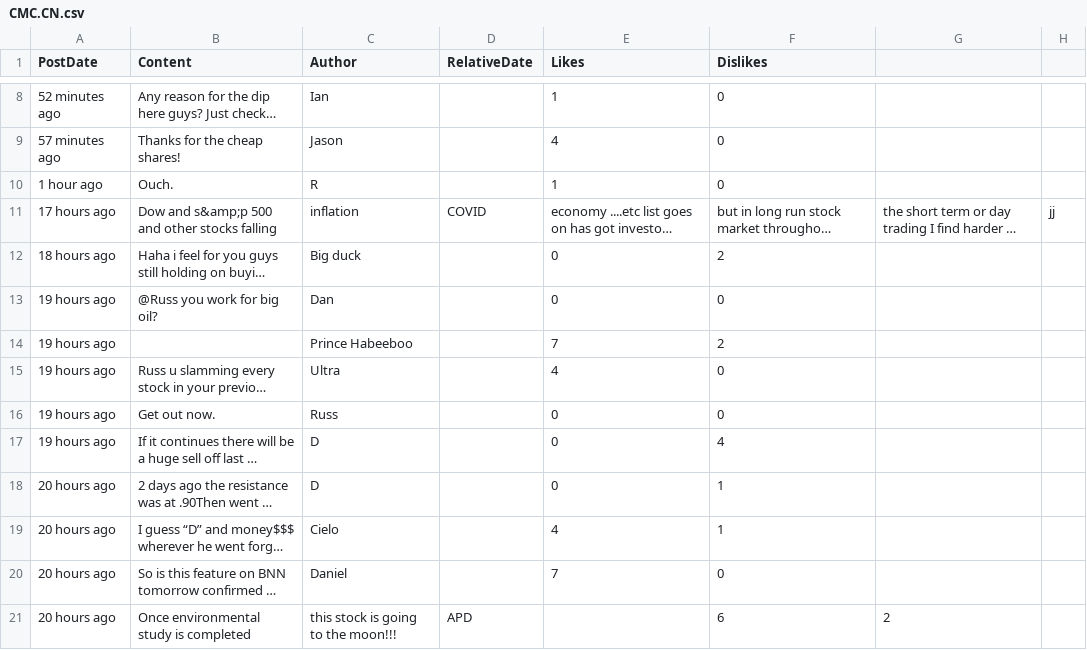
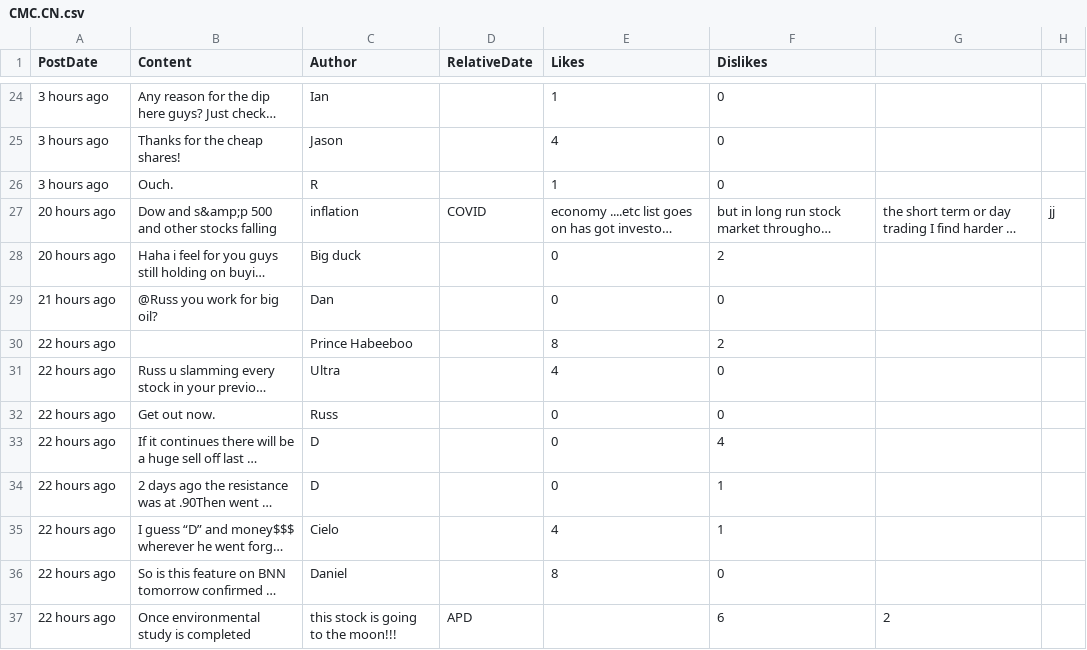
Before and after one commit to dli-invest/conscrap, a CSV file: data/CMC.CN.csv, drawn as a sheet; only a part is shown, gaps mark what is left out; long unchanged cells end in …; addresses are those after the commit; the diff covers the shown part only; the diff names each change by its address in the sheet, - before the commit and + after, or states it on an @@ line.

```diff
--- a/data/CMC.CN.csv
+++ b/data/CMC.CN.csv
-A24 (PostDate): 52 minutes ago
+A24 (PostDate): 3 hours ago
-A25 (PostDate): 57 minutes ago
+A25 (PostDate): 3 hours ago
-A26 (PostDate): 1 hour ago
+A26 (PostDate): 3 hours ago
-A27 (PostDate): 17 hours ago
+A27 (PostDate): 20 hours ago
-A28 (PostDate): 18 hours ago
+A28 (PostDate): 20 hours ago
-A29 (PostDate): 19 hours ago
+A29 (PostDate): 21 hours ago
-A30:A33 (PostDate): 19 hours ago
+A30:A33 (PostDate): 22 hours ago
-E30 (Likes): 7
+E30 (Likes): 8
-A34:A37 (PostDate): 20 hours ago
+A34:A37 (PostDate): 22 hours ago
-E36 (Likes): 7
+E36 (Likes): 8
```
Also changed, not shown: 16 added rows and 22 edited cells elsewhere in this file, data/ART.V.csv, 1 other file.
